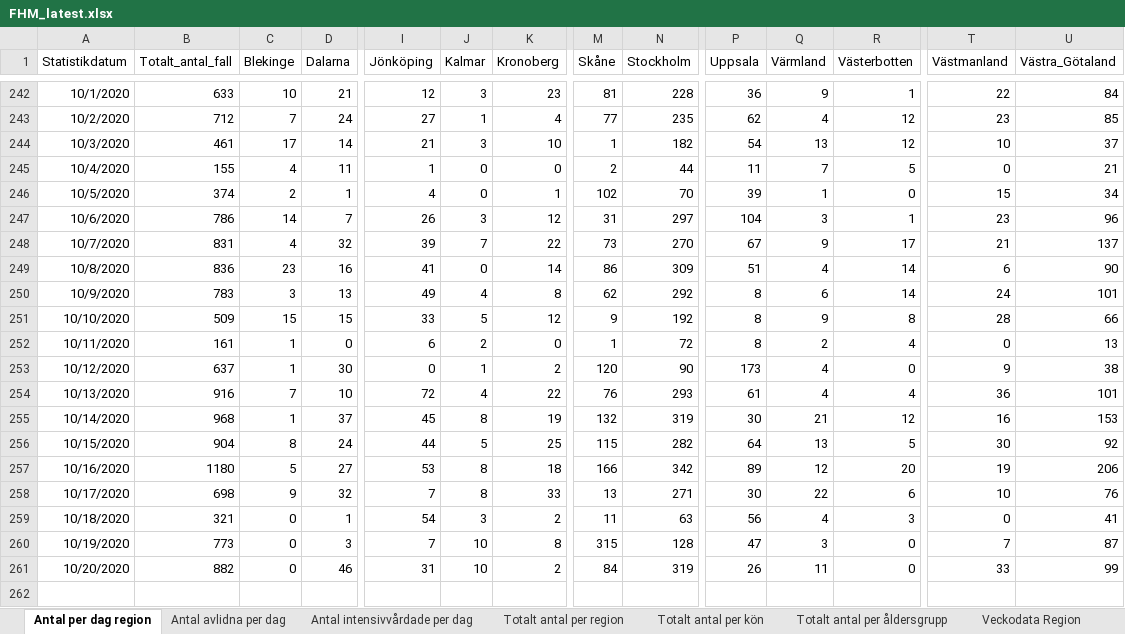
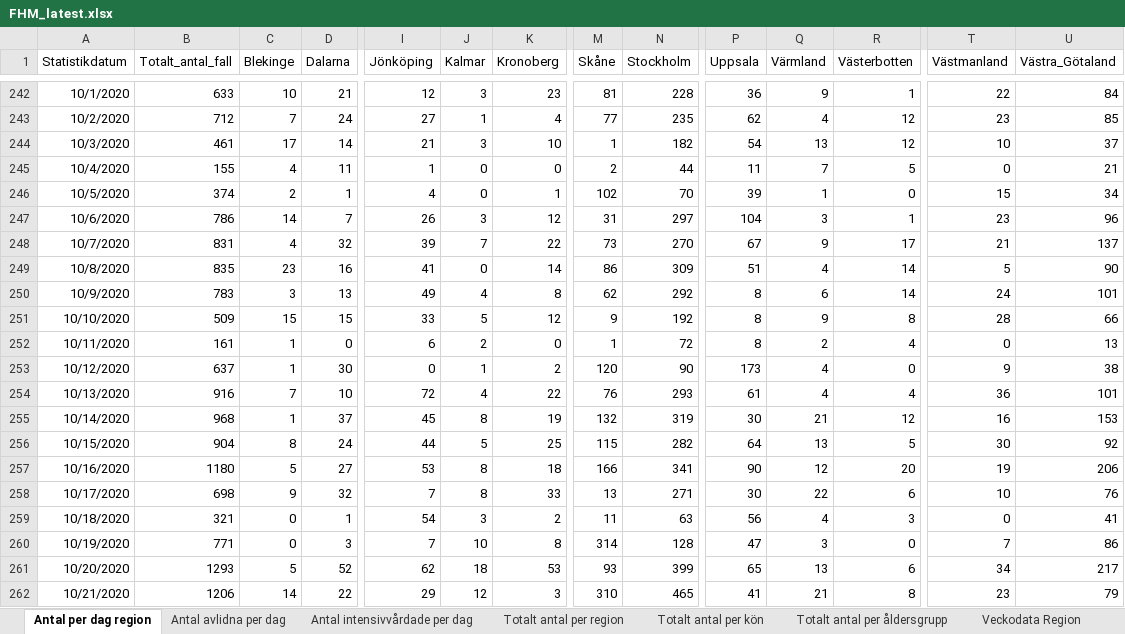
Before and after one commit to adamaltmejd/sse_cern, an Excel workbook: data/FHM/FHM_latest.xlsx, sheet Antal per dag region, drawn as a sheet; only a part is shown, gaps mark what is left out; values as stored, in another font and other column widths than the file's, no borders; rows hold the shown columns only; the diff covers the shown part only; the diff names each change by its address in the sheet, - before the commit and + after, or states it on an @@ line.

```diff
--- a/data/FHM/FHM_latest.xlsx (sheet Antal per dag region)
+++ b/data/FHM/FHM_latest.xlsx (sheet Antal per dag region)
-B249 (Totalt_antal_fall): 836
+B249 (Totalt_antal_fall): 835
-T249 (Västmanland): 6
+T249 (Västmanland): 5
-N257 (Stockholm): 342
+N257 (Stockholm): 341
-P257 (Uppsala): 89
+P257 (Uppsala): 90
-B260 (Totalt_antal_fall): 773
+B260 (Totalt_antal_fall): 771
-M260 (Skåne): 315
+M260 (Skåne): 314
-U260 (Västra_Götaland): 87
+U260 (Västra_Götaland): 86
-B261 (Totalt_antal_fall): 882
+B261 (Totalt_antal_fall): 1293
-C261 (Blekinge): 0
+C261 (Blekinge): 5
-D261 (Dalarna): 46
+D261 (Dalarna): 52
-I261 (Jönköping): 31
+I261 (Jönköping): 62
-J261 (Kalmar): 10
+J261 (Kalmar): 18
-K261 (Kronoberg): 2
+K261 (Kronoberg): 53
-M261 (Skåne): 84
+M261 (Skåne): 93
-N261 (Stockholm): 319
+N261 (Stockholm): 399
-P261 (Uppsala): 26
+P261 (Uppsala): 65
-Q261 (Värmland): 11
+Q261 (Värmland): 13
-R261 (Västerbotten): 0
+R261 (Västerbotten): 6
-T261 (Västmanland): 33
+T261 (Västmanland): 34
-U261 (Västra_Götaland): 99
+U261 (Västra_Götaland): 217
+row 262: 10/21/2020 | 1206 | 14 | 22 | 29 | 12 | 3 | 310 | 465 | 41 | 21 | 8 | 23 | 79
```
Also changed, not shown: 3 edited cells elsewhere in this sheet, sheet Veckodata Kommun_stadsdel, sheet Veckodata Region, sheet Totalt antal per region, sheet Totalt antal per åldersgrupp, sheet Totalt antal per kön, sheet Antal intensivvårdade per dag, 1 more sheet, other sheet tabs, 3 other files.
